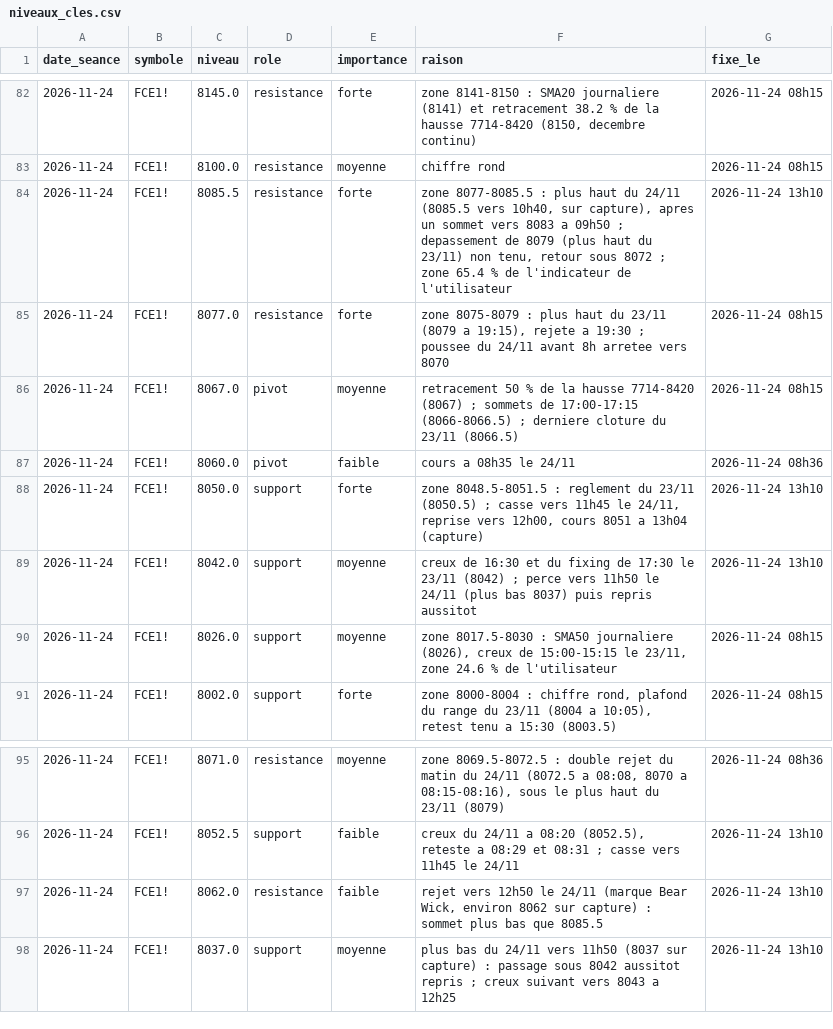
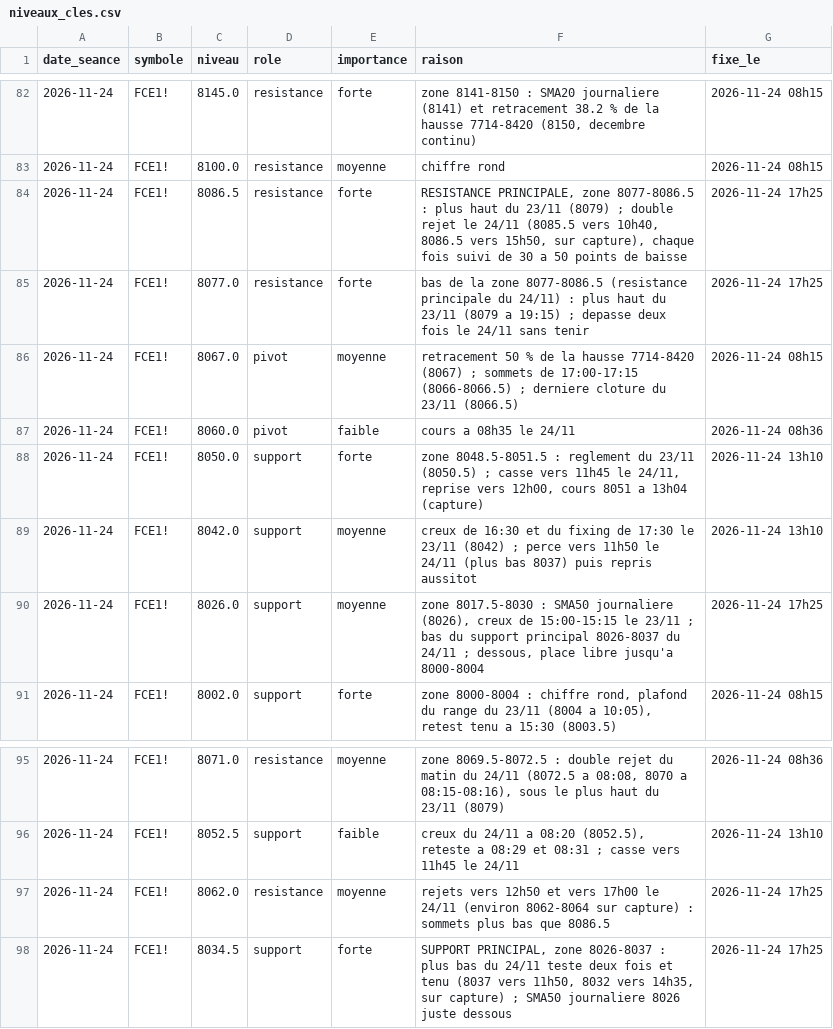
Before and after one commit to loljack01/AutoTrader, a CSV file: data/niveaux_cles.csv, drawn as a sheet; only a part is shown, gaps mark what is left out.

```diff
--- a/data/niveaux_cles.csv
+++ b/data/niveaux_cles.csv
@@ -83,4 +83,4 @@ date_seance,symbole,niveau,role,importance,raison,fixe_le
 2026-11-24,FCE1!,8100.0,resistance,moyenne,chiffre rond,2026-11-24 08h15
-2026-11-24,FCE1!,8085.5,resistance,forte,"zone 8077-8085.5 : plus haut du 24/11 (8085.5 vers 10h40, sur capture), apres un sommet vers 8083 a 09h50 ; depassement de 8079 (plus haut du 23/11) non tenu, retour sous 8072 ; zone 65.4 % de l'indicateur de l'utilisateur",2026-11-24 13h10
-2026-11-24,FCE1!,8077.0,resistance,forte,"zone 8075-8079 : plus haut du 23/11 (8079 a 19:15), rejete a 19:30 ; poussee du 24/11 avant 8h arretee vers 8070",2026-11-24 08h15
+2026-11-24,FCE1!,8086.5,resistance,forte,"RESISTANCE PRINCIPALE, zone 8077-8086.5 : plus haut du 23/11 (8079) ; double rejet le 24/11 (8085.5 vers 10h40, 8086.5 vers 15h50, sur capture), chaque fois suivi de 30 a 50 points de baisse",2026-11-24 17h25
+2026-11-24,FCE1!,8077.0,resistance,forte,bas de la zone 8077-8086.5 (resistance principale du 24/11) : plus haut du 23/11 (8079 a 19:15) ; depasse deux fois le 24/11 sans tenir,2026-11-24 17h25
 2026-11-24,FCE1!,8067.0,pivot,moyenne,retracement 50 % de la hausse 7714-8420 (8067) ; sommets de 17:00-17:15 (8066-8066.5) ; derniere cloture du 23/11 (8066.5),2026-11-24 08h15
@@ -89,3 +89,3 @@ date_seance,symbole,niveau,role,importance,raison,fixe_le
 2026-11-24,FCE1!,8042.0,support,moyenne,creux de 16:30 et du fixing de 17:30 le 23/11 (8042) ; perce vers 11h50 le 24/11 (plus bas 8037) puis repris aussitot,2026-11-24 13h10
-2026-11-24,FCE1!,8026.0,support,moyenne,"zone 8017.5-8030 : SMA50 journaliere (8026), creux de 15:00-15:15 le 23/11, zone 24.6 % de l'utilisateur",2026-11-24 08h15
+2026-11-24,FCE1!,8026.0,support,moyenne,"zone 8017.5-8030 : SMA50 journaliere (8026), creux de 15:00-15:15 le 23/11 ; bas du support principal 8026-8037 du 24/11 ; dessous, place libre jusqu'a 8000-8004",2026-11-24 17h25
 2026-11-24,FCE1!,8002.0,support,forte,"zone 8000-8004 : chiffre rond, plafond du range du 23/11 (8004 a 10:05), retest tenu a 15:30 (8003.5)",2026-11-24 08h15
@@ -96,3 +96,3 @@ date_seance,symbole,niveau,role,importance,raison,fixe_le
 2026-11-24,FCE1!,8052.5,support,faible,"creux du 24/11 a 08:20 (8052.5), reteste a 08:29 et 08:31 ; casse vers 11h45 le 24/11",2026-11-24 13h10
-2026-11-24,FCE1!,8062.0,resistance,faible,"rejet vers 12h50 le 24/11 (marque Bear Wick, environ 8062 sur capture) : sommet plus bas que 8085.5",2026-11-24 13h10
-2026-11-24,FCE1!,8037.0,support,moyenne,plus bas du 24/11 vers 11h50 (8037 sur capture) : passage sous 8042 aussitot repris ; creux suivant vers 8043 a 12h25,2026-11-24 13h10
+2026-11-24,FCE1!,8062.0,resistance,moyenne,rejets vers 12h50 et vers 17h00 le 24/11 (environ 8062-8064 sur capture) : sommets plus bas que 8086.5,2026-11-24 17h25
+2026-11-24,FCE1!,8034.5,support,forte,"SUPPORT PRINCIPAL, zone 8026-8037 : plus bas du 24/11 teste deux fois et tenu (8037 vers 11h50, 8032 vers 14h35, sur capture) ; SMA50 journaliere 8026 juste dessous",2026-11-24 17h25
```
